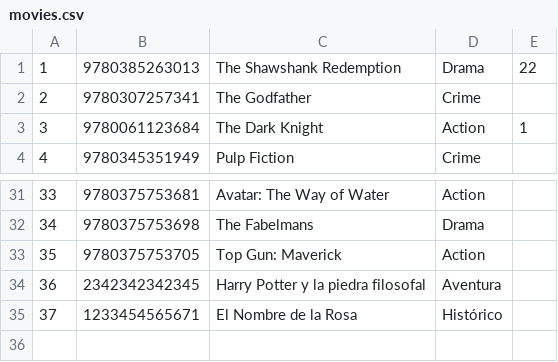
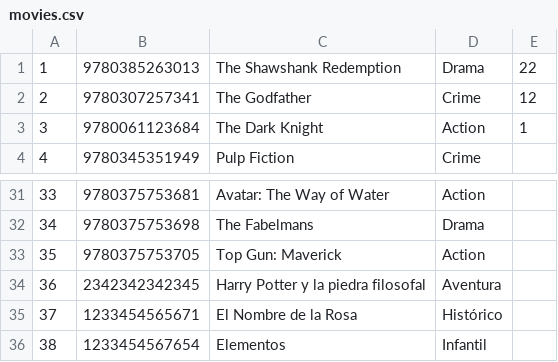
Before and after one commit to ignaciomendio/TPFinalPython, a CSV file: movies.csv, drawn as a sheet; only a part is shown, gaps mark what is left out.

Commit message:
En los formularios de edición se agregan llamados  a la ficha del elemento a eliminar para tener una referencia

```diff
--- a/movies.csv
+++ b/movies.csv
@@ -1,3 +1,3 @@
 1;9780385263013;The Shawshank Redemption;Drama;22
-2;9780307257341;The Godfather;Crime;
+2;9780307257341;The Godfather;Crime;12
 3;9780061123684;The Dark Knight;Action;1
@@ -35 +35,2 @@
 37;1233454565671;El Nombre de la Rosa;Histórico;
+38;1233454567654;Elementos;Infantil;
```
Also changed, not shown: clientes.csv, 3 other files.
